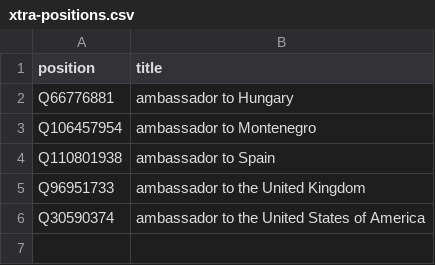
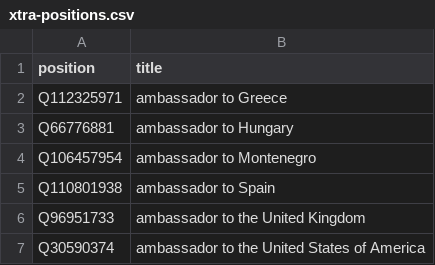
Before and after one commit to every-politician-scrapers/croatia-ministers, a CSV file: wikidata/xtra-positions.csv, drawn as a sheet; the diff names each change by its address in the sheet, - before the commit and + after, or states it on an @@ line.

Commit message:
add more ambassadorial positions

```diff
--- a/wikidata/xtra-positions.csv
+++ b/wikidata/xtra-positions.csv
+row 2: Q112325971 | ambassador to Greece
```
